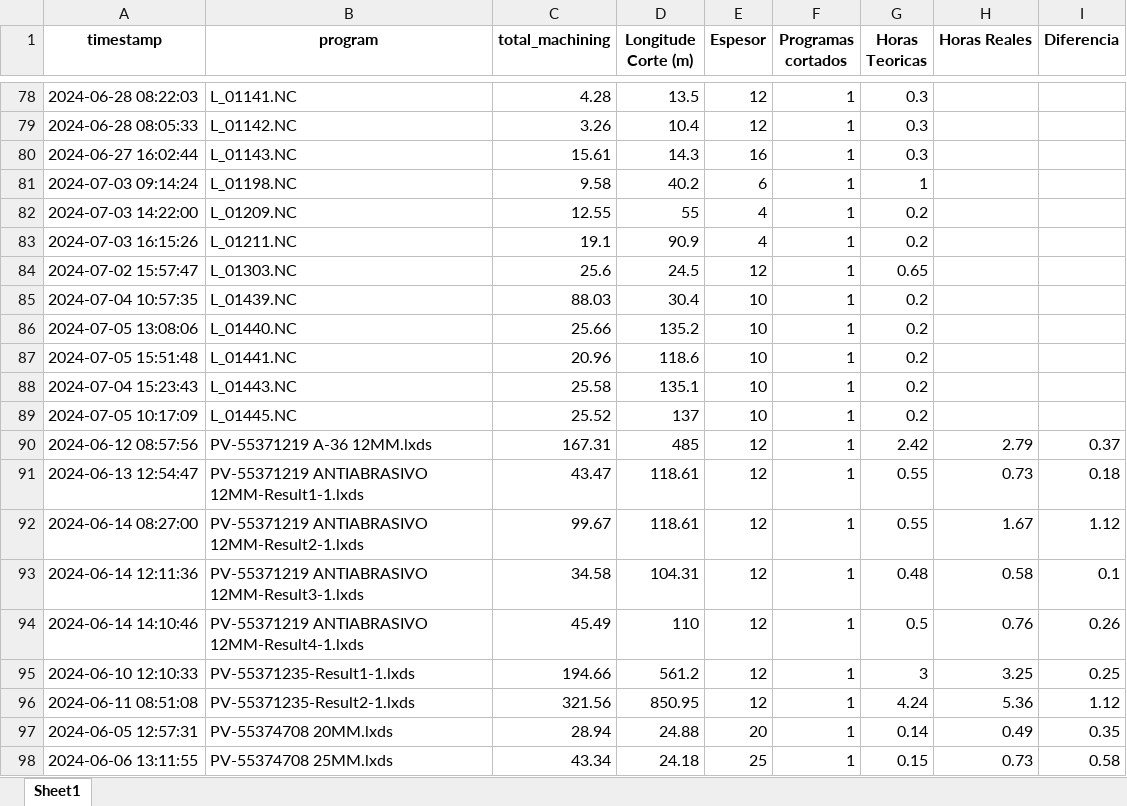
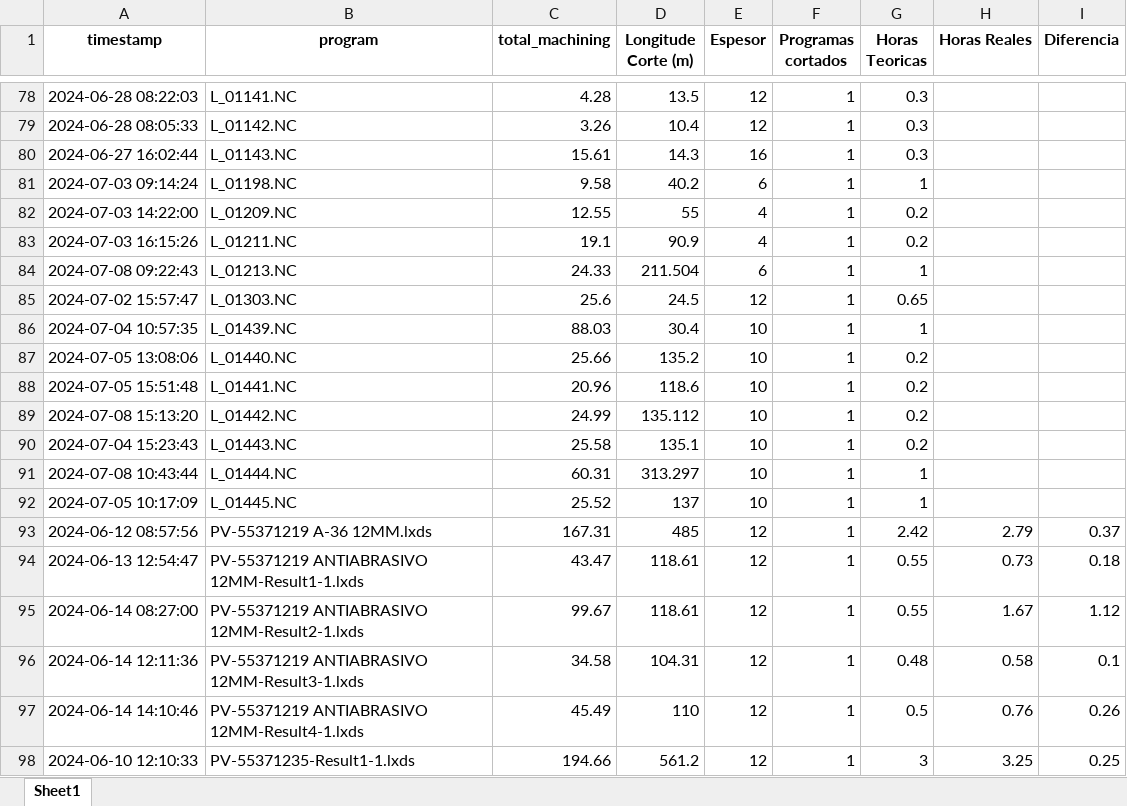
Before and after one commit to jarb29/jamesStreamlit, an Excel workbook: data/tiempo_final.xlsx, sheet Sheet1, drawn as a sheet; only a part is shown, gaps mark what is left out; the shorter side is filled out with more unchanged rows; values as stored, in another font and other column widths than the file's, no borders; addresses are those after the commit; the diff names each change by its address in the sheet, - before the commit and + after, or states it on an @@ line.

Commit message:
second

```diff
--- a/data/tiempo_final.xlsx (sheet Sheet1)
+++ b/data/tiempo_final.xlsx (sheet Sheet1)
+row 84: 2024-07-08 09:22:43 | L_01213.NC | 24.33 | 211.504 | 6 | 1 | 1
-G86 (Horas Teoricas): 0.2
+G86 (Horas Teoricas): 1
+row 89: 2024-07-08 15:13:20 | L_01442.NC | 24.99 | 135.112 | 10 | 1 | 0.2
+row 91: 2024-07-08 10:43:44 | L_01444.NC | 60.31 | 313.297 | 10 | 1 | 1
-G92 (Horas Teoricas): 0.2
+G92 (Horas Teoricas): 1
```
